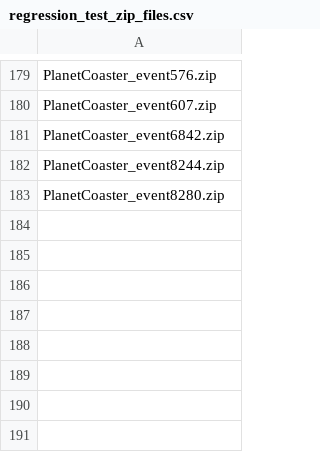
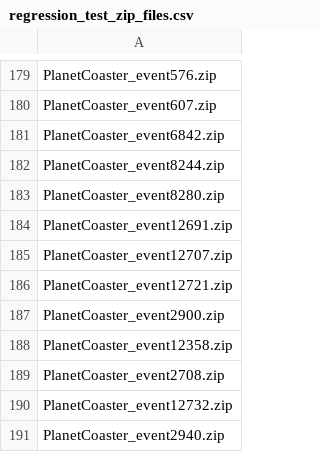
Before and after one commit to hyyh619/hlsl_interpreter, a CSV file: Cases/regression_test_zip_files.csv, drawn as a sheet; only a part is shown, gaps mark what is left out; the diff names each change by its address in the sheet, - before the commit and + after, or states it on an @@ line.

```diff
--- a/Cases/regression_test_zip_files.csv
+++ b/Cases/regression_test_zip_files.csv
+row 184: PlanetCoaster_event12691.zip
+row 185: PlanetCoaster_event12707.zip
+row 186: PlanetCoaster_event12721.zip
+row 187: PlanetCoaster_event2900.zip
+row 188: PlanetCoaster_event12358.zip
+row 189: PlanetCoaster_event2708.zip
+row 190: PlanetCoaster_event12732.zip
+row 191: PlanetCoaster_event2940.zip
```
Also changed, not shown: 3 other files.
